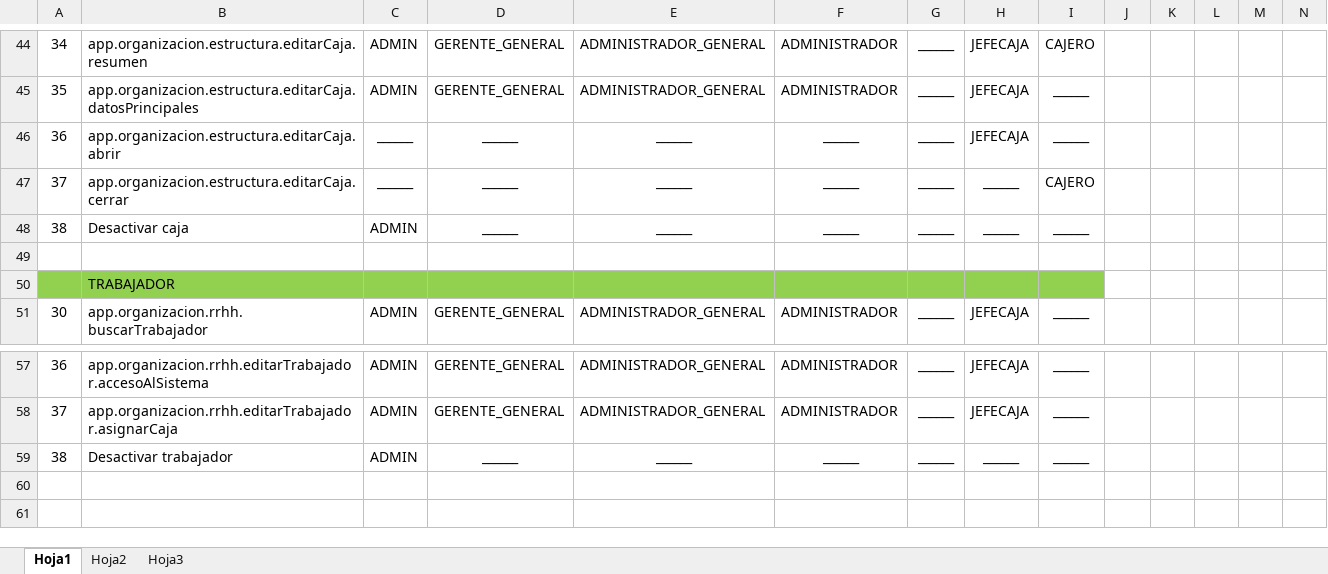
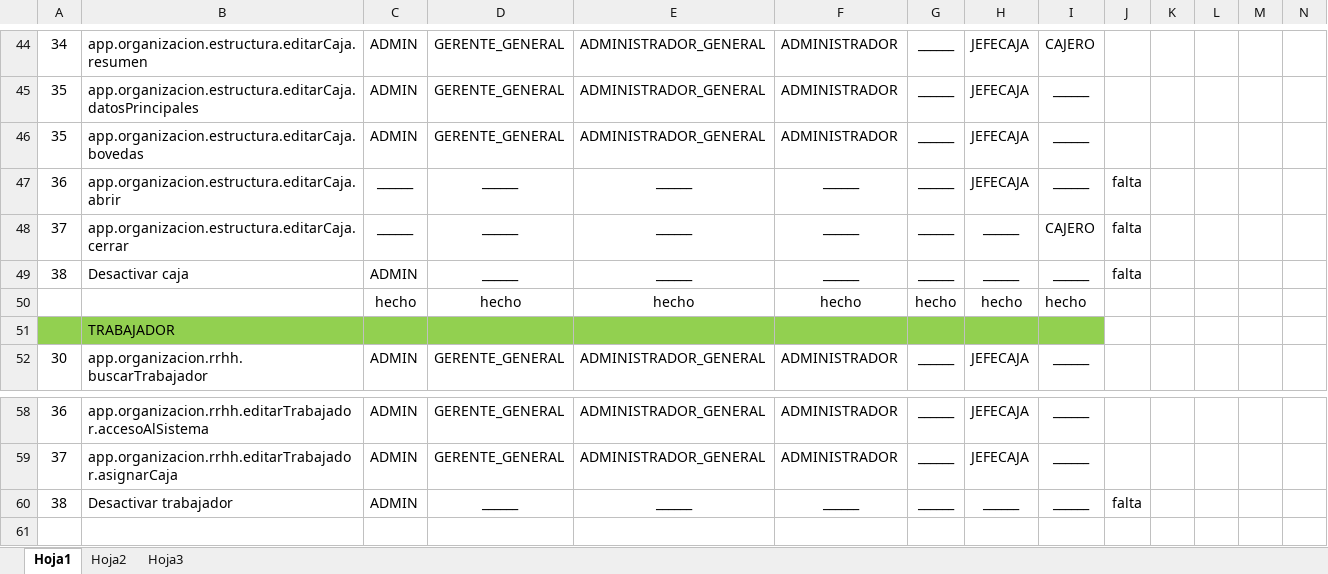
Before and after one commit to carlosthe19916/SistCoopEE, an Excel workbook: States roles.xlsx, sheet Hoja1, drawn as a sheet; only a part is shown, gaps mark what is left out; the shorter side is filled out with more unchanged rows; values as stored, in another font and other column widths than the file's, no borders; addresses are those after the commit; rows hold the shown columns only; the diff names each change by its address in the sheet, - before the commit and + after, or states it on an @@ line.

Commit message:
caja

```diff
--- a/States roles.xlsx (sheet Hoja1)
+++ b/States roles.xlsx (sheet Hoja1)
+row 46: 35 | app.organizacion.estructura.editarCaja.bovedas | ADMIN | GERENTE_GENERAL | ADMINISTRADOR_GENERAL | ADMINISTRADOR | ______ | JEFECAJA | ______
-J47:J49: (empty)
+J47:J49: falta
-row 50: (empty)
+row 50:  |  | hecho | hecho | hecho | hecho | hecho | hecho | hecho
-J60: (empty)
+J60: falta
```
Also changed, not shown: 25 other files.
